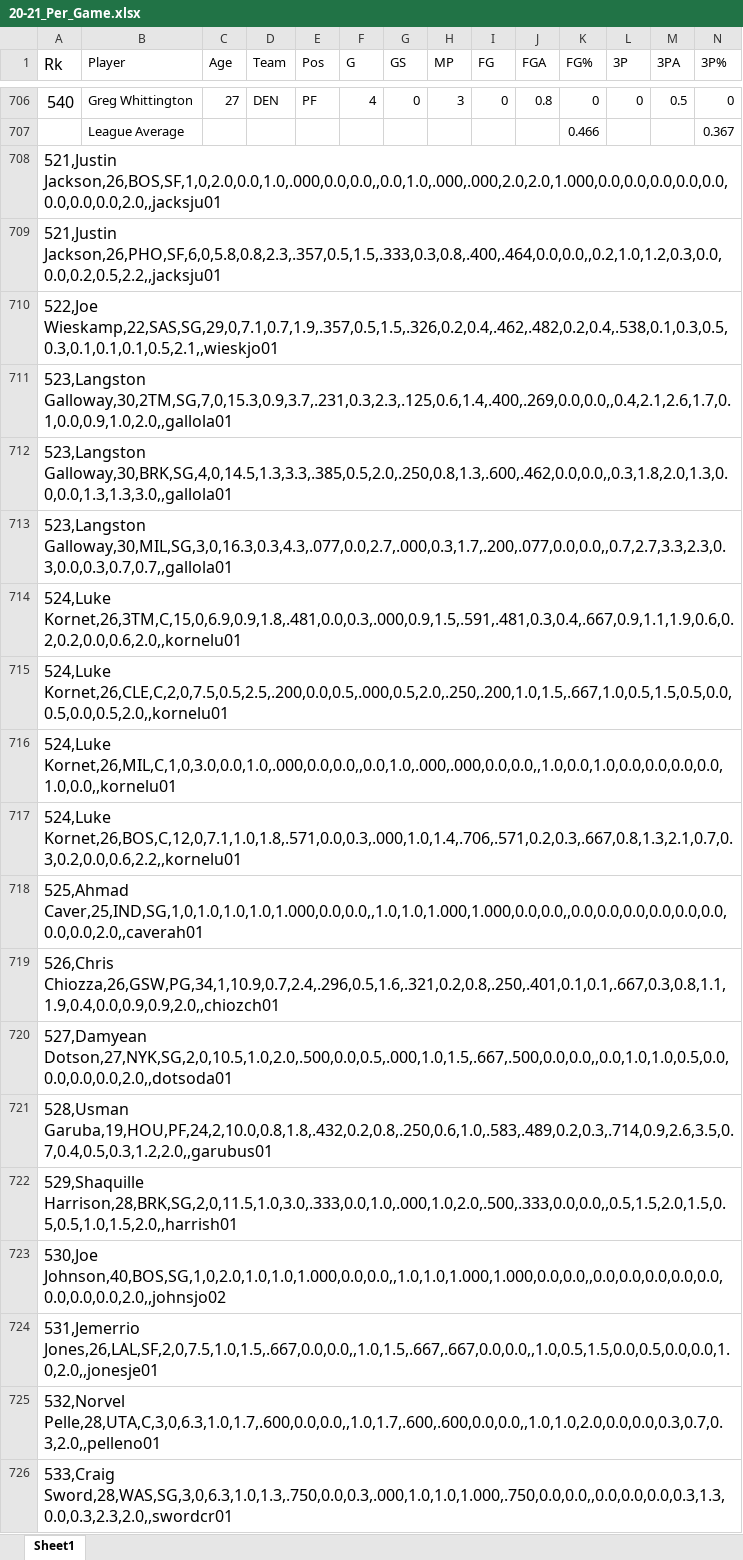
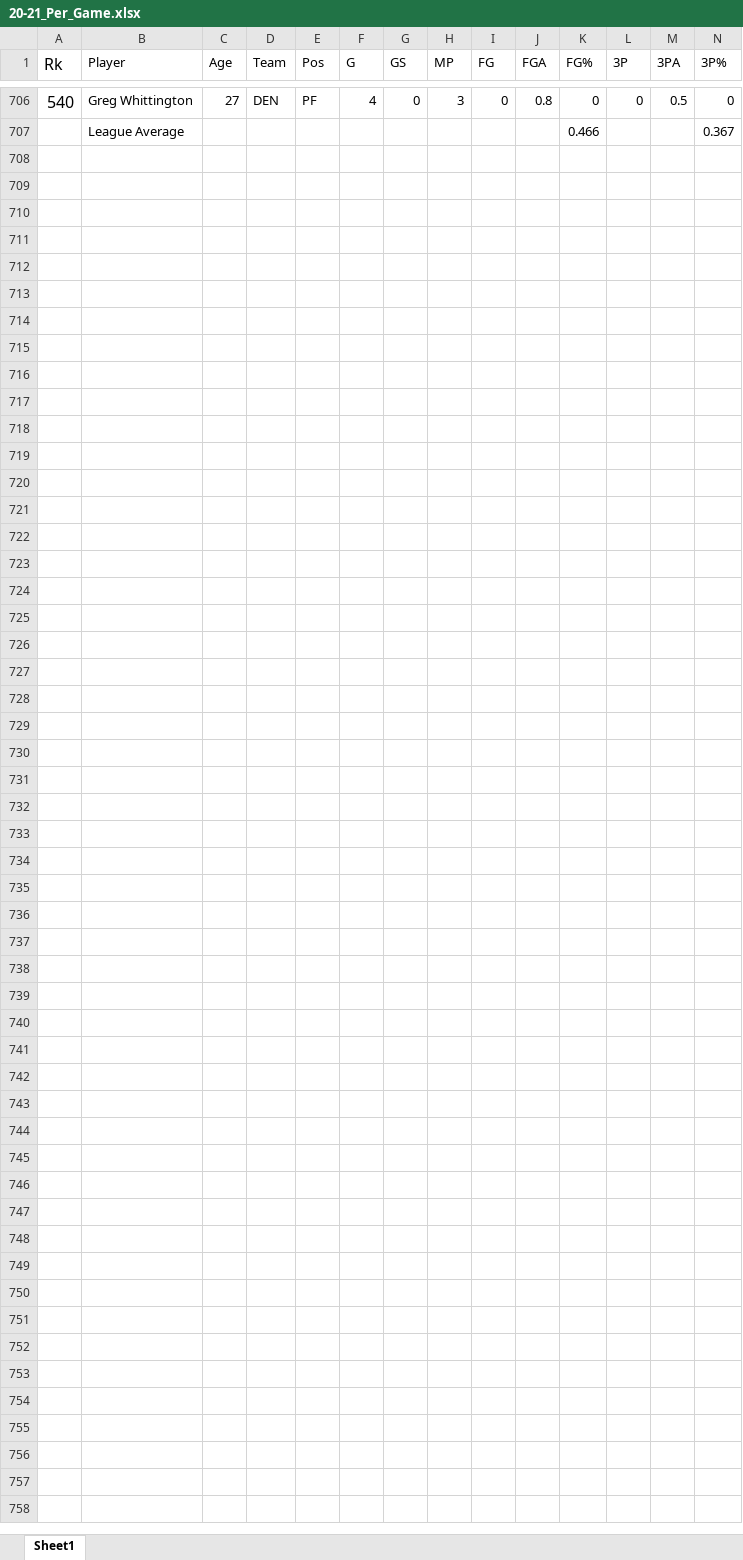
Before and after one commit to JZ-17/NESSIS, an Excel workbook: Data/Per_Game/20-21_Per_Game.xlsx, sheet Sheet1, drawn as a sheet; only a part is shown, gaps mark what is left out; values as stored, in another font and other column widths than the file's, no borders; rows hold the shown columns only; the diff covers the shown part only; the diff names each change by its address in the sheet, - before the commit and + after, or states it on an @@ line.

```diff
--- a/Data/Per_Game/20-21_Per_Game.xlsx (sheet Sheet1)
+++ b/Data/Per_Game/20-21_Per_Game.xlsx (sheet Sheet1)
-row 708: 521,Justin Jackson,26,BOS,SF,1,0,2.0,0.0,1.0,.000,0.0,0.0,,0.0,1.0,.000,.000,2.0,2.0,1.000,0.0,0.0,0.0,0.0,0.0,0.0,0.0,0.0,2.0,,jacksju01
-row 709: 521,Justin Jackson,26,PHO,SF,6,0,5.8,0.8,2.3,.357,0.5,1.5,.333,0.3,0.8,.400,.464,0.0,0.0,,0.2,1.0,1.2,0.3,0.0,0.0,0.2,0.5,2.2,,jacksju01
-row 710: 522,Joe Wieskamp,22,SAS,SG,29,0,7.1,0.7,1.9,.357,0.5,1.5,.326,0.2,0.4,.462,.482,0.2,0.4,.538,0.1,0.3,0.5,0.3,0.1,0.1,0.1,0.5,2.1,,wieskjo01
-row 711: 523,Langston Galloway,30,2TM,SG,7,0,15.3,0.9,3.7,.231,0.3,2.3,.125,0.6,1.4,.400,.269,0.0,0.0,,0.4,2.1,2.6,1.7,0.1,0.0,0.9,1.0,2.0,,gallola01
-row 712: 523,Langston Galloway,30,BRK,SG,4,0,14.5,1.3,3.3,.385,0.5,2.0,.250,0.8,1.3,.600,.462,0.0,0.0,,0.3,1.8,2.0,1.3,0.0,0.0,1.3,1.3,3.0,,gallola01
-row 713: 523,Langston Galloway,30,MIL,SG,3,0,16.3,0.3,4.3,.077,0.0,2.7,.000,0.3,1.7,.200,.077,0.0,0.0,,0.7,2.7,3.3,2.3,0.3,0.0,0.3,0.7,0.7,,gallola01
-row 714: 524,Luke Kornet,26,3TM,C,15,0,6.9,0.9,1.8,.481,0.0,0.3,.000,0.9,1.5,.591,.481,0.3,0.4,.667,0.9,1.1,1.9,0.6,0.2,0.2,0.0,0.6,2.0,,kornelu01
-row 715: 524,Luke Kornet,26,CLE,C,2,0,7.5,0.5,2.5,.200,0.0,0.5,.000,0.5,2.0,.250,.200,1.0,1.5,.667,1.0,0.5,1.5,0.5,0.0,0.5,0.0,0.5,2.0,,kornelu01
-row 716: 524,Luke Kornet,26,MIL,C,1,0,3.0,0.0,1.0,.000,0.0,0.0,,0.0,1.0,.000,.000,0.0,0.0,,1.0,0.0,1.0,0.0,0.0,0.0,0.0,1.0,0.0,,kornelu01
-row 717: 524,Luke Kornet,26,BOS,C,12,0,7.1,1.0,1.8,.571,0.0,0.3,.000,1.0,1.4,.706,.571,0.2,0.3,.667,0.8,1.3,2.1,0.7,0.3,0.2,0.0,0.6,2.2,,kornelu01
-row 718: 525,Ahmad Caver,25,IND,SG,1,0,1.0,1.0,1.0,1.000,0.0,0.0,,1.0,1.0,1.000,1.000,0.0,0.0,,0.0,0.0,0.0,0.0,0.0,0.0,0.0,0.0,2.0,,caverah01
-row 719: 526,Chris Chiozza,26,GSW,PG,34,1,10.9,0.7,2.4,.296,0.5,1.6,.321,0.2,0.8,.250,.401,0.1,0.1,.667,0.3,0.8,1.1,1.9,0.4,0.0,0.9,0.9,2.0,,chiozch01
-row 720: 527,Damyean Dotson,27,NYK,SG,2,0,10.5,1.0,2.0,.500,0.0,0.5,.000,1.0,1.5,.667,.500,0.0,0.0,,0.0,1.0,1.0,0.5,0.0,0.0,0.0,0.0,2.0,,dotsoda01
-row 721: 528,Usman Garuba,19,HOU,PF,24,2,10.0,0.8,1.8,.432,0.2,0.8,.250,0.6,1.0,.583,.489,0.2,0.3,.714,0.9,2.6,3.5,0.7,0.4,0.5,0.3,1.2,2.0,,garubus01
-row 722: 529,Shaquille Harrison,28,BRK,SG,2,0,11.5,1.0,3.0,.333,0.0,1.0,.000,1.0,2.0,.500,.333,0.0,0.0,,0.5,1.5,2.0,1.5,0.5,0.5,1.0,1.5,2.0,,harrish01
-row 723: 530,Joe Johnson,40,BOS,SG,1,0,2.0,1.0,1.0,1.000,0.0,0.0,,1.0,1.0,1.000,1.000,0.0,0.0,,0.0,0.0,0.0,0.0,0.0,0.0,0.0,0.0,2.0,,johnsjo02
-row 724: 531,Jemerrio Jones,26,LAL,SF,2,0,7.5,1.0,1.5,.667,0.0,0.0,,1.0,1.5,.667,.667,0.0,0.0,,1.0,0.5,1.5,0.0,0.5,0.0,0.0,1.0,2.0,,jonesje01
-row 725: 532,Norvel Pelle,28,UTA,C,3,0,6.3,1.0,1.7,.600,0.0,0.0,,1.0,1.7,.600,.600,0.0,0.0,,1.0,1.0,2.0,0.0,0.0,0.3,0.7,0.3,2.0,,pelleno01
-row 726: 533,Craig Sword,28,WAS,SG,3,0,6.3,1.0,1.3,.750,0.0,0.3,.000,1.0,1.0,1.000,.750,0.0,0.0,,0.0,0.0,0.0,0.3,1.3,0.0,0.3,2.3,2.0,,swordcr01
```
Also changed, not shown: 88 removed rows elsewhere in this sheet, Data/Adjusted_Shooting/15-16_Adj_Shooting.xlsx, Data/Advanced/16-17_Advanced.xlsx, 4 other files.
